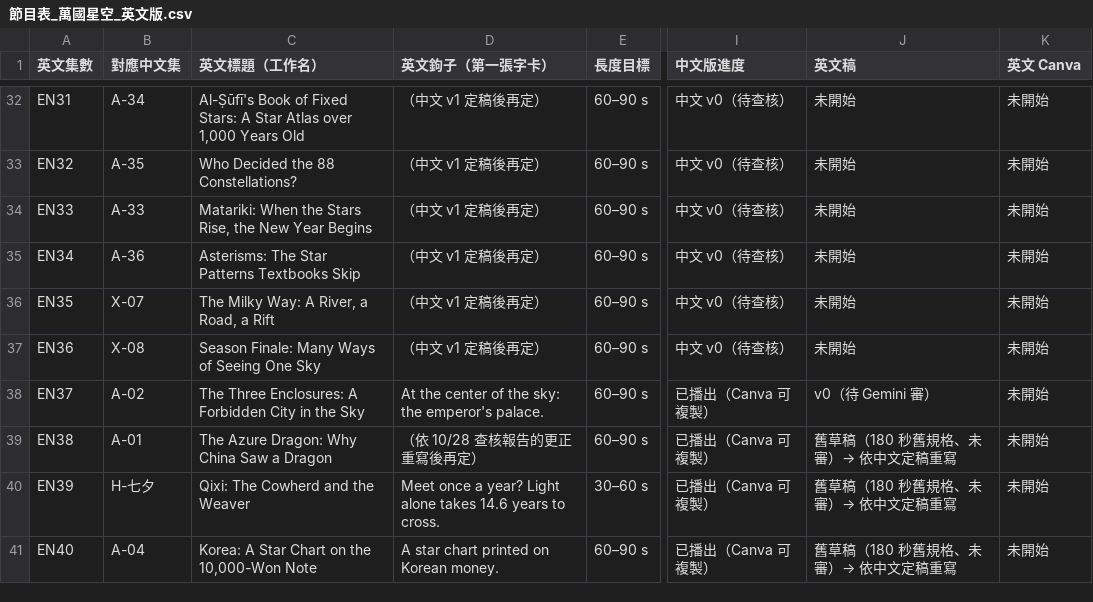
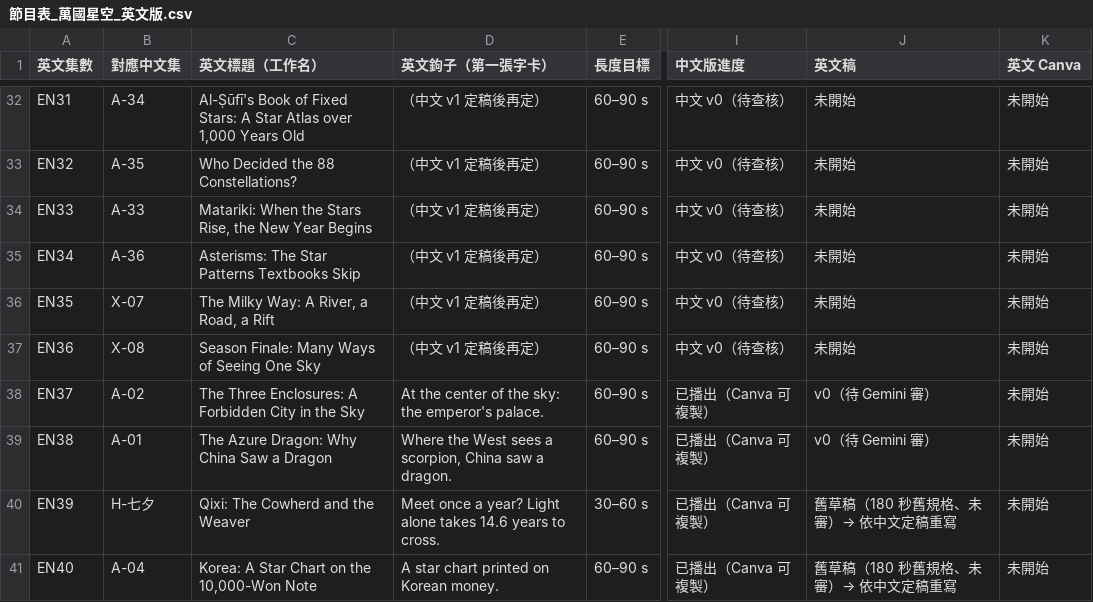
Before and after one commit to Kimchi2104/NTNU-Insta, a CSV file: 06_發布月曆/節目表_萬國星空_英文版.csv, drawn as a sheet; only a part is shown, gaps mark what is left out; the diff names each change by its address in the sheet, - before the commit and + after, or states it on an @@ line.

```diff
--- a/06_發布月曆/節目表_萬國星空_英文版.csv
+++ b/06_發布月曆/節目表_萬國星空_英文版.csv
-D39 (英文鉤子（第一張字卡）): （依 10/28 查核報告的更正重寫後再定）
+D39 (英文鉤子（第一張字卡）): Where the West sees a scorpion, China saw a dragon.
-J39 (英文稿): 舊草稿（180 秒舊規格、未審）→ 依中文定稿重寫
+J39 (英文稿): v0（待 Gemini 審）
```
Also changed, not shown: 06_發布月曆/英文譯名表.csv, 4 other files.
